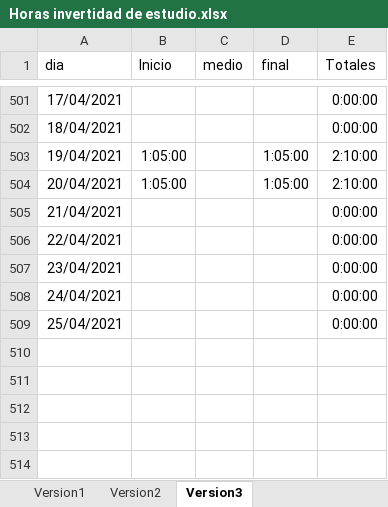
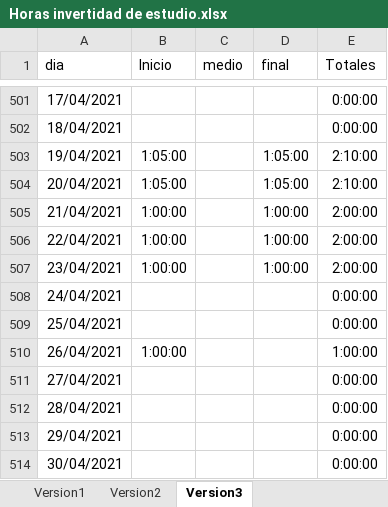
Before and after one commit to javierarmando1/documentos, an Excel workbook: Horas invertidad de estudio.xlsx, sheet Version3, drawn as a sheet; only a part is shown, gaps mark what is left out; values as stored, in another font and other column widths than the file's, no borders; the diff names each change by its address in the sheet, - before the commit and + after, or states it on an @@ line.

Commit message:
hora de estudios del 21, 22, 23 Y 26 de Abril del 2021

```diff
--- a/Horas invertidad de estudio.xlsx (sheet Version3)
+++ b/Horas invertidad de estudio.xlsx (sheet Version3)
-B505:B507 (Inicio): (empty)
+B505:B507 (Inicio): 1:00:00
-D505:D507 (final): (empty)
+D505:D507 (final): 1:00:00
-E505:E507 (Totales): 0:00:00
+E505:E507 (Totales): 2:00:00
+row 510: 26/04/2021 | 1:00:00 |  |  | 1:00:00
+row 511: 27/04/2021 |  |  |  | 0:00:00
+row 512: 28/04/2021 |  |  |  | 0:00:00
+row 513: 29/04/2021 |  |  |  | 0:00:00
+row 514: 30/04/2021 |  |  |  | 0:00:00
```
